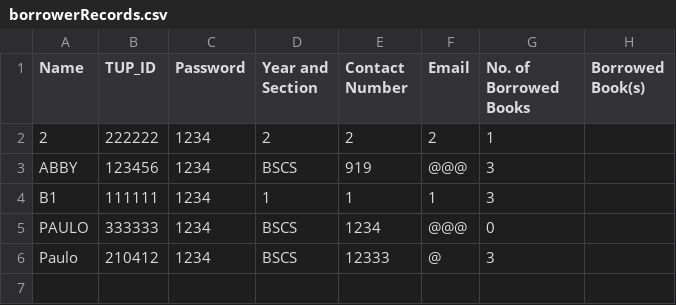
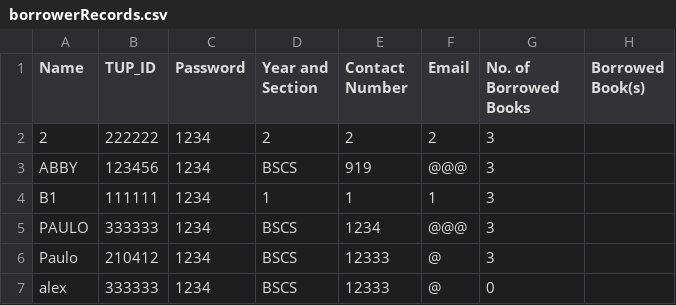
Before and after one commit to ms-hollow/PL-LIBRARY-SYSTEM-PYTHON, a CSV file: build/borrowerRecords.csv, drawn as a sheet.

```diff
--- a/build/borrowerRecords.csv
+++ b/build/borrowerRecords.csv
@@ -1,6 +1,7 @@
 Name,TUP_ID,Password,Year and Section,Contact Number,Email,No. of Borrowed Books,Borrowed Book(s)
-2,222222,1234,2,2,2,1
+2,222222,1234,2,2,2,3
 ABBY,123456,1234,BSCS,919,@@@,3
 B1,111111,1234,1,1,1,3
-PAULO,333333,1234,BSCS,1234,@@@,0
+PAULO,333333,1234,BSCS,1234,@@@,3
 Paulo ,210412,1234,BSCS,12333,@,3
+alex ,333333,1234,BSCS,12333,@,0
```
Also changed, not shown: build/bookRecords.csv, build/transactionRecords.csv, 4 other files.
